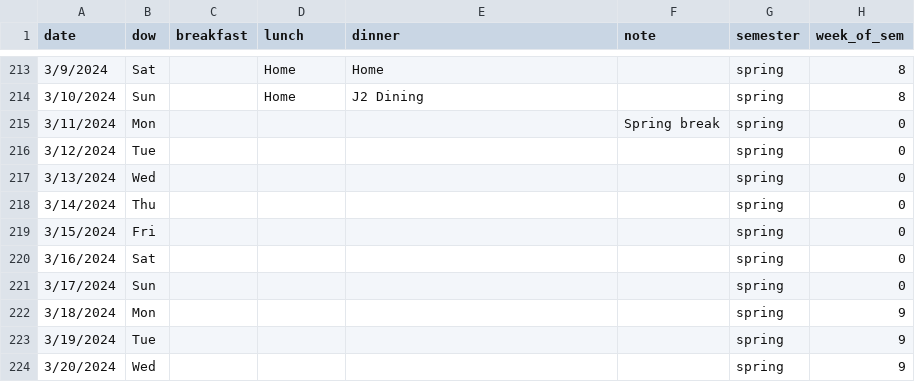
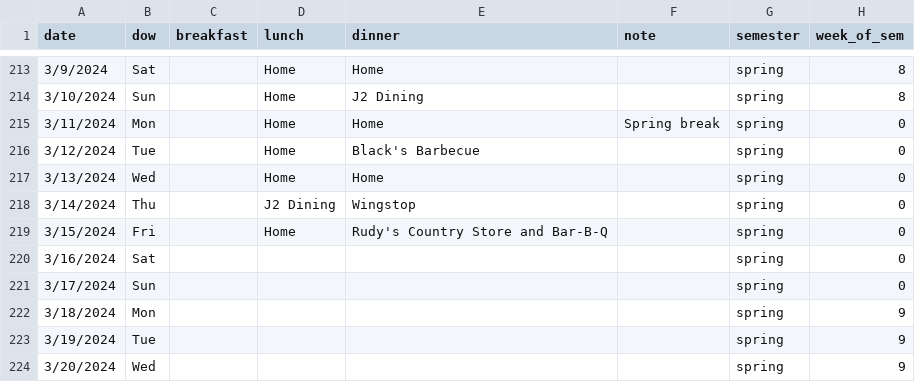
Before and after one commit to Sibo-Ding/ECO395M-ML-Homeworks, a CSV file: Project_Food/Food.csv, drawn as a sheet; only a part is shown, gaps mark what is left out.

```diff
--- a/Project_Food/Food.csv
+++ b/Project_Food/Food.csv
@@ -214,7 +214,7 @@
 3/10/2024,Sun,,Home,J2 Dining,,spring,8
-3/11/2024,Mon,,,,Spring break,spring,0
-3/12/2024,Tue,,,,,spring,0
-3/13/2024,Wed,,,,,spring,0
-3/14/2024,Thu,,,,,spring,0
-3/15/2024,Fri,,,,,spring,0
+3/11/2024,Mon,,Home,Home,Spring break,spring,0
+3/12/2024,Tue,,Home,Black's Barbecue,,spring,0
+3/13/2024,Wed,,Home,Home,,spring,0
+3/14/2024,Thu,,J2 Dining,Wingstop,,spring,0
+3/15/2024,Fri,,Home,Rudy's Country Store and Bar-B-Q,,spring,0
 3/16/2024,Sat,,,,,spring,0
```
Also changed, not shown: 2 other files.
